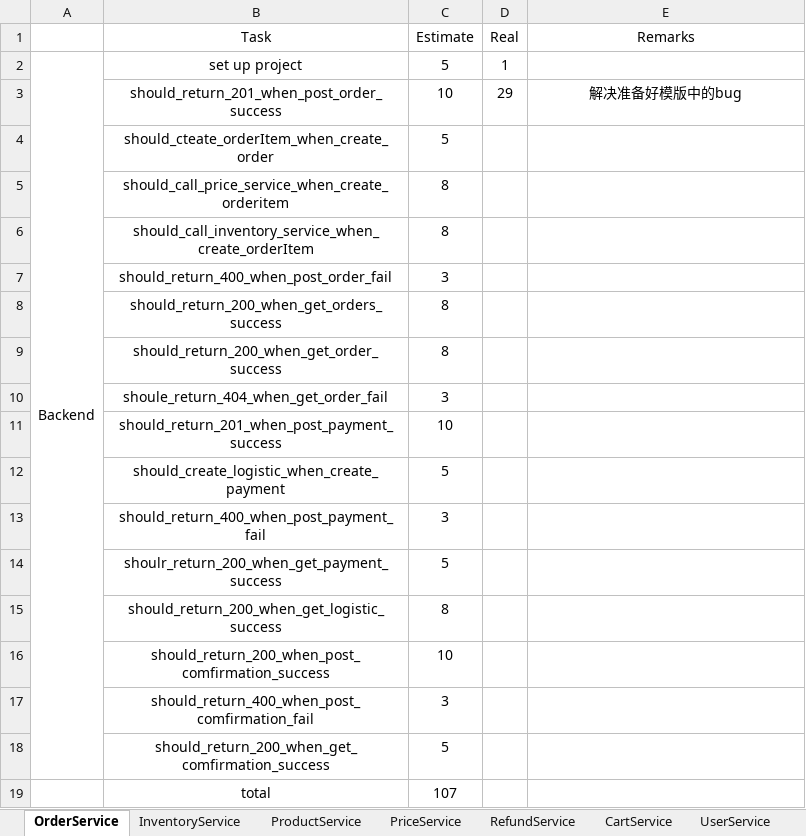
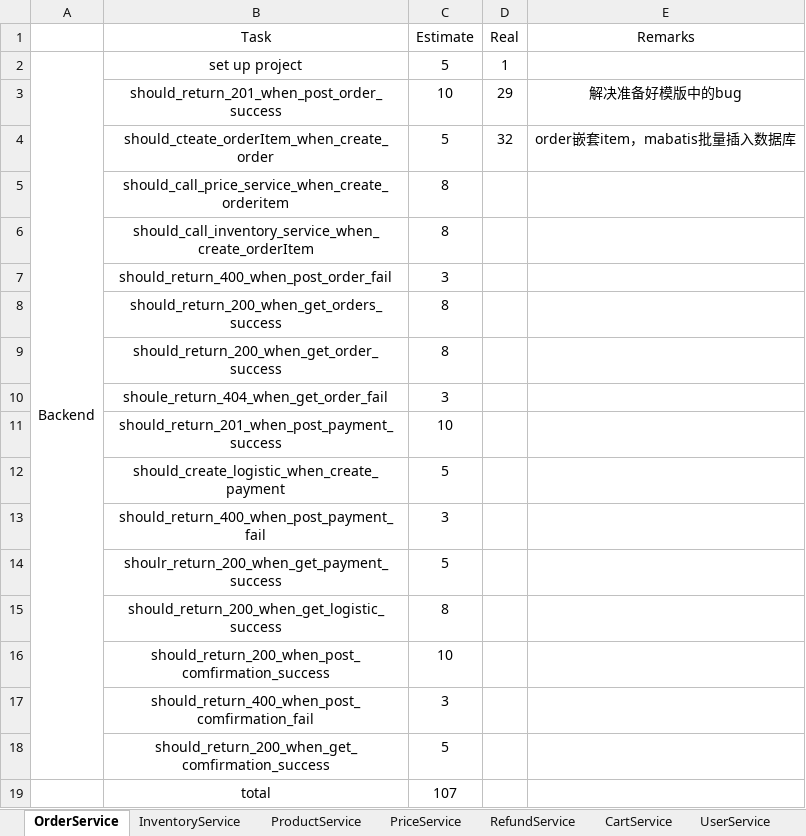
Before and after one commit to twzyliu/MicroService, an Excel workbook: task/task.xlsx, sheet OrderService, drawn as a sheet; values as stored, in another font and other column widths than the file's, no borders; the diff names each change by its address in the sheet, - before the commit and + after, or states it on an @@ line.

Commit message:
should_cteate_orderItem_when_create_order

```diff
--- a/task/task.xlsx (sheet OrderService)
+++ b/task/task.xlsx (sheet OrderService)
-D4 (Real): (empty)
+D4 (Real): 32
-E4 (Remarks): (empty)
+E4 (Remarks): order嵌套item，mabatis批量插入数据库
```
Also changed, not shown: sheet InventoryService, 8 other files.
